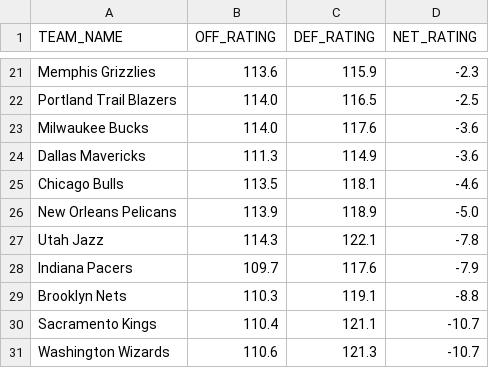
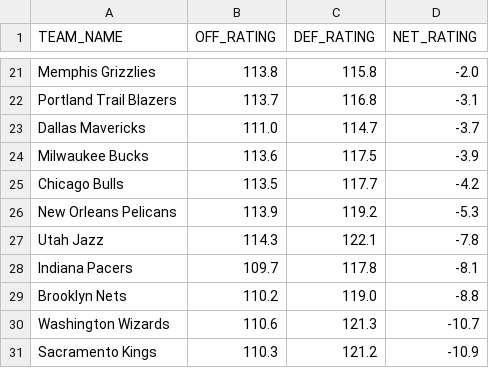
Before and after one commit to fuku8/nba-ratings, a CSV file: data/team_ratings.csv, drawn as a sheet; only a part is shown, gaps mark what is left out; removed rows and columns are numbered as before the commit, all else as after; the diff covers the shown part only; the diff names each change by its address in the sheet, - before the commit and + after, or states it on an @@ line.

```diff
--- a/data/team_ratings.csv
+++ b/data/team_ratings.csv
-B21 (OFF_RATING): 113.6
+B21 (OFF_RATING): 113.8
-C21 (DEF_RATING): 115.9
+C21 (DEF_RATING): 115.8
-D21 (NET_RATING): -2.3
+D21 (NET_RATING): -2.0
-B22 (OFF_RATING): 114.0
+B22 (OFF_RATING): 113.7
-C22 (DEF_RATING): 116.5
+C22 (DEF_RATING): 116.8
-D22 (NET_RATING): -2.5
+D22 (NET_RATING): -3.1
-row 23: Milwaukee Bucks | 114.0 | 117.6 | -3.6
-B23 (OFF_RATING): 111.3
+B23 (OFF_RATING): 111.0
-C23 (DEF_RATING): 114.9
+C23 (DEF_RATING): 114.7
-D23 (NET_RATING): -3.6
+D23 (NET_RATING): -3.7
+row 24: Milwaukee Bucks | 113.6 | 117.5 | -3.9
-C25 (DEF_RATING): 118.1
+C25 (DEF_RATING): 117.7
-D25 (NET_RATING): -4.6
+D25 (NET_RATING): -4.2
-C26 (DEF_RATING): 118.9
+C26 (DEF_RATING): 119.2
-D26 (NET_RATING): -5.0
+D26 (NET_RATING): -5.3
-C28 (DEF_RATING): 117.6
+C28 (DEF_RATING): 117.8
-D28 (NET_RATING): -7.9
+D28 (NET_RATING): -8.1
-B29 (OFF_RATING): 110.3
+B29 (OFF_RATING): 110.2
-C29 (DEF_RATING): 119.1
+C29 (DEF_RATING): 119.0
-row 30: Sacramento Kings | 110.4 | 121.1 | -10.7
+row 31: Sacramento Kings | 110.3 | 121.2 | -10.9
```
Also changed, not shown: 4 added rows, 4 removed rows and 22 edited cells elsewhere in this file, data/player_ratings.csv, 1 other file.
